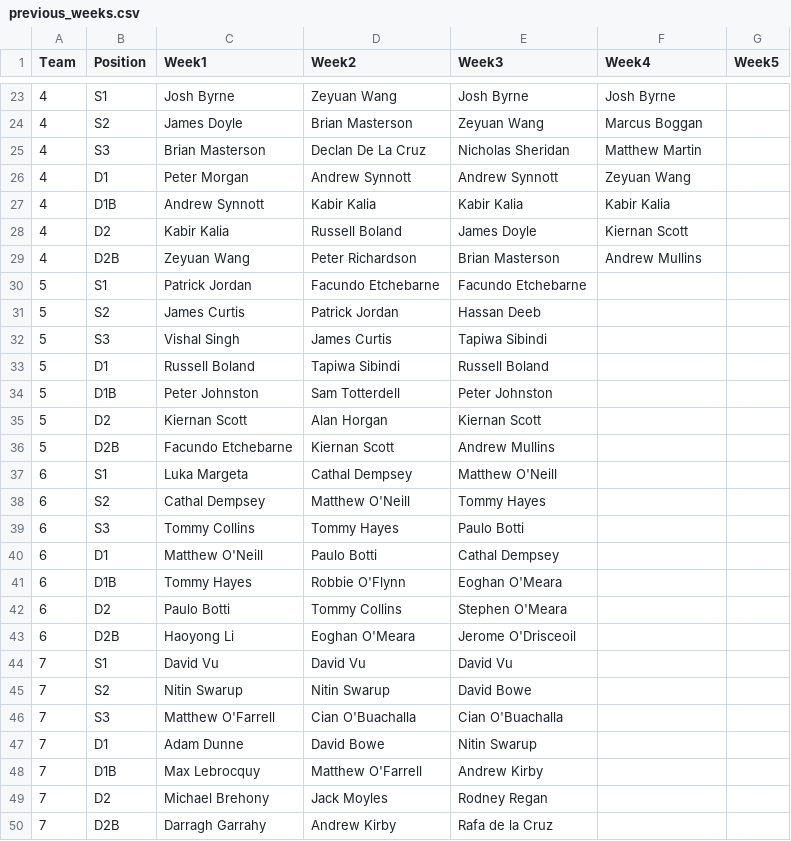
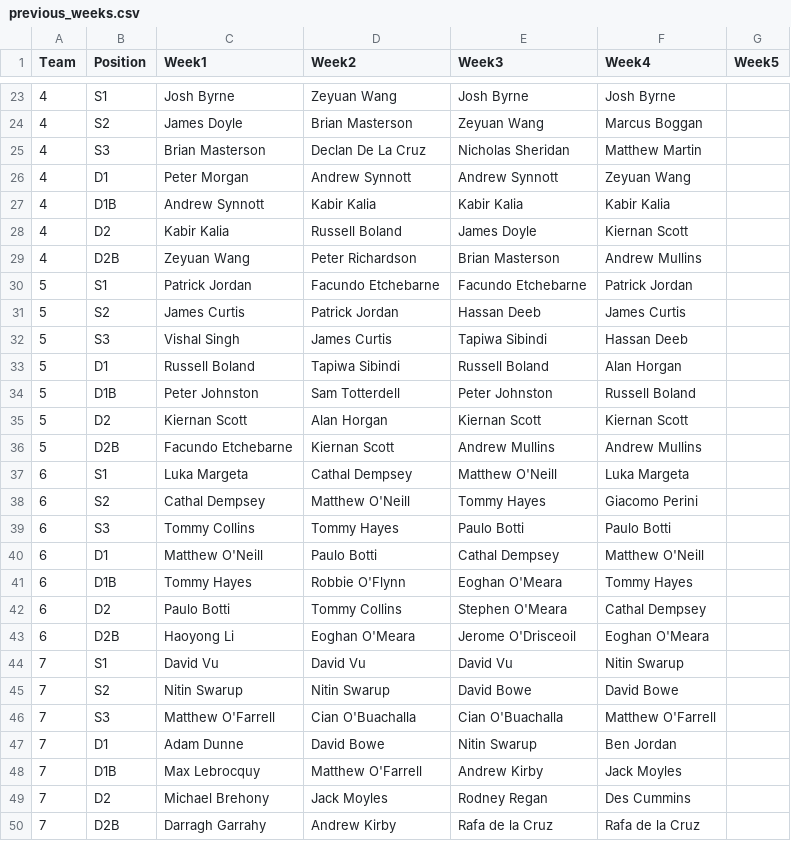
Before and after one commit to ConorWaldron/tennis, a CSV file: assets/summer_league/previous_weeks.csv, drawn as a sheet; only a part is shown, gaps mark what is left out.

Commit message:
week 4

```diff
--- a/assets/summer_league/previous_weeks.csv
+++ b/assets/summer_league/previous_weeks.csv
@@ -29,22 +29,22 @@
 4,D2B,Zeyuan Wang,Peter Richardson,Brian Masterson,Andrew Mullins,
-5,S1,Patrick Jordan,Facundo Etchebarne,Facundo Etchebarne,,
-5,S2,James Curtis,Patrick Jordan,Hassan Deeb,,
-5,S3,Vishal Singh,James Curtis,Tapiwa Sibindi,,
-5,D1,Russell Boland,Tapiwa Sibindi,Russell Boland,,
-5,D1B,Peter Johnston,Sam Totterdell,Peter Johnston,,
-5,D2,Kiernan Scott,Alan Horgan,Kiernan Scott,,
-5,D2B,Facundo Etchebarne,Kiernan Scott,Andrew Mullins,,
-6,S1,Luka Margeta,Cathal Dempsey,Matthew O'Neill,,
-6,S2,Cathal Dempsey,Matthew O'Neill,Tommy Hayes,,
-6,S3,Tommy Collins,Tommy Hayes,Paulo Botti,,
-6,D1,Matthew O'Neill,Paulo Botti,Cathal Dempsey,,
-6,D1B,Tommy Hayes,Robbie O'Flynn,Eoghan O'Meara,,
-6,D2,Paulo Botti,Tommy Collins,Stephen O'Meara,,
-6,D2B,Haoyong Li,Eoghan O'Meara,Jerome O'Drisceoil,,
-7,S1,David Vu,David Vu,David Vu,,
-7,S2,Nitin Swarup,Nitin Swarup,David Bowe,,
-7,S3,Matthew O'Farrell,Cian O'Buachalla,Cian O'Buachalla,,
-7,D1,Adam Dunne,David Bowe,Nitin Swarup,,
-7,D1B,Max Lebrocquy,Matthew O'Farrell,Andrew Kirby,,
-7,D2,Michael Brehony,Jack Moyles,Rodney Regan,,
-7,D2B,Darragh Garrahy,Andrew Kirby,Rafa de la Cruz,,
+5,S1,Patrick Jordan,Facundo Etchebarne,Facundo Etchebarne,Patrick Jordan,
+5,S2,James Curtis,Patrick Jordan,Hassan Deeb,James Curtis,
+5,S3,Vishal Singh,James Curtis,Tapiwa Sibindi,Hassan Deeb,
+5,D1,Russell Boland,Tapiwa Sibindi,Russell Boland,Alan Horgan,
+5,D1B,Peter Johnston,Sam Totterdell,Peter Johnston,Russell Boland,
+5,D2,Kiernan Scott,Alan Horgan,Kiernan Scott,Kiernan Scott,
+5,D2B,Facundo Etchebarne,Kiernan Scott,Andrew Mullins,Andrew Mullins,
+6,S1,Luka Margeta,Cathal Dempsey,Matthew O'Neill,Luka Margeta,
+6,S2,Cathal Dempsey,Matthew O'Neill,Tommy Hayes,Giacomo Perini,
+6,S3,Tommy Collins,Tommy Hayes,Paulo Botti,Paulo Botti,
+6,D1,Matthew O'Neill,Paulo Botti,Cathal Dempsey,Matthew O'Neill,
+6,D1B,Tommy Hayes,Robbie O'Flynn,Eoghan O'Meara,Tommy Hayes,
+6,D2,Paulo Botti,Tommy Collins,Stephen O'Meara,Cathal Dempsey,
+6,D2B,Haoyong Li,Eoghan O'Meara,Jerome O'Drisceoil,Eoghan O'Meara,
+7,S1,David Vu,David Vu,David Vu,Nitin Swarup,
+7,S2,Nitin Swarup,Nitin Swarup,David Bowe,David Bowe,
+7,S3,Matthew O'Farrell,Cian O'Buachalla,Cian O'Buachalla,Matthew O'Farrell,
+7,D1,Adam Dunne,David Bowe,Nitin Swarup,Ben Jordan,
+7,D1B,Max Lebrocquy,Matthew O'Farrell,Andrew Kirby,Jack Moyles,
+7,D2,Michael Brehony,Jack Moyles,Rodney Regan,Des Cummins,
+7,D2B,Darragh Garrahy,Andrew Kirby,Rafa de la Cruz,Rafa de la Cruz,
```
